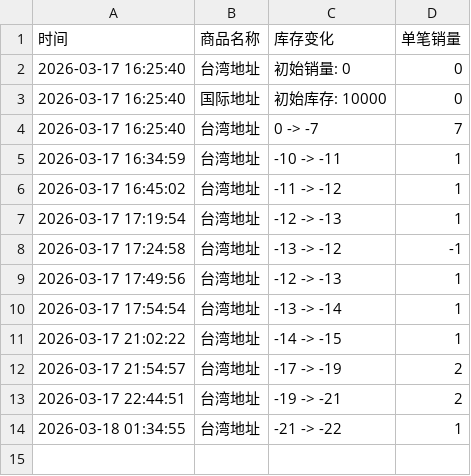
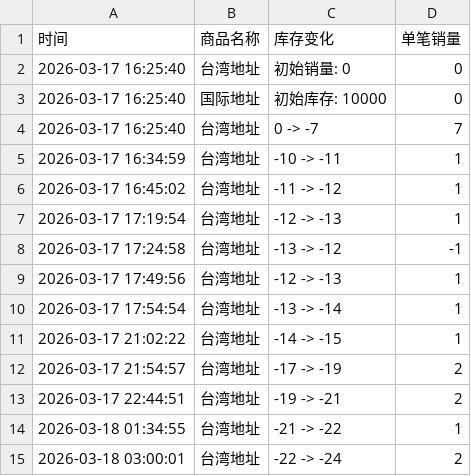
Before and after one commit to Juineii/chueiliyu_km0323, a CSV file: 崔立于台北线下签售.csv, drawn as a sheet.

Commit message:
自动更新数据 2026-03-18 03:00:02

```diff
--- a/崔立于台北线下签售.csv
+++ b/崔立于台北线下签售.csv
@@ -14 +14,2 @@
 2026-03-18 01:34:55,台湾地址,-21 -> -22,1
+2026-03-18 03:00:01,台湾地址,-22 -> -24,2
```
